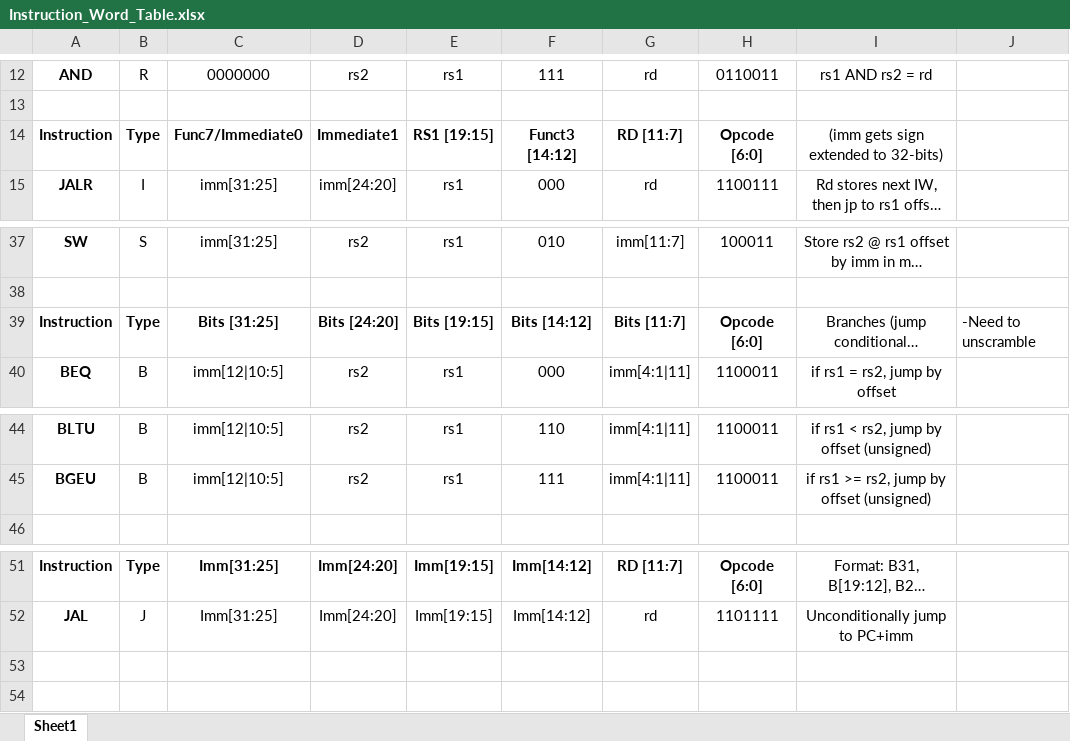
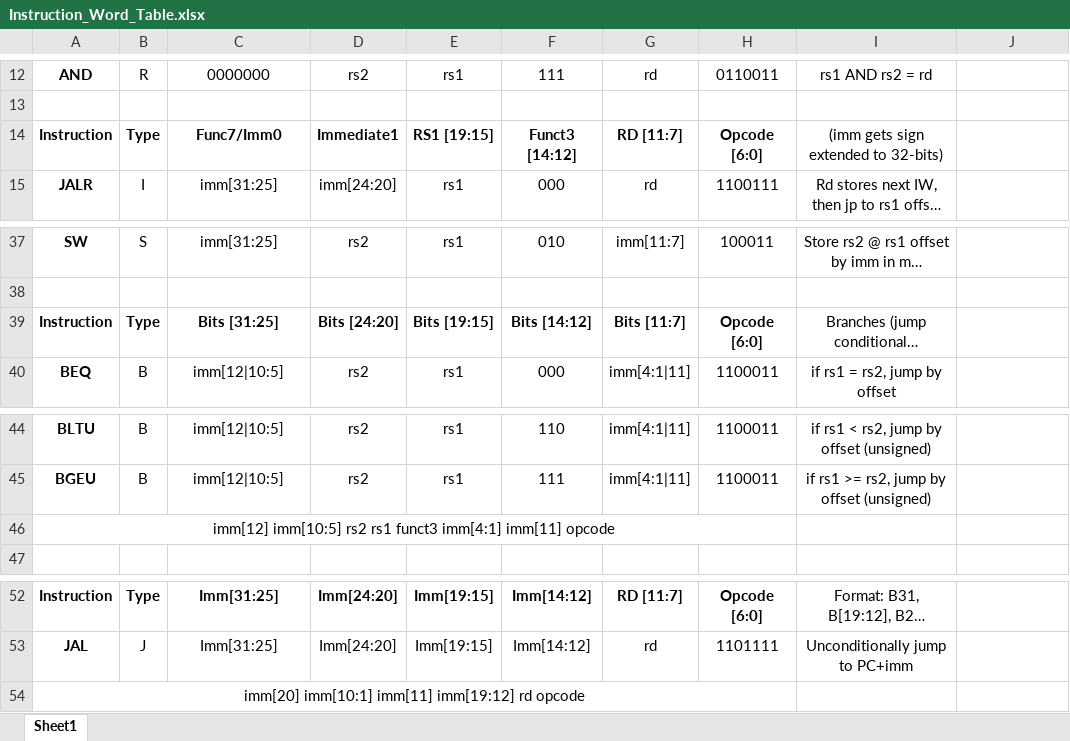
Before and after one commit to sfm3112/sfm_RISC-V, an Excel workbook: Instruction_Word_Table.xlsx, sheet Sheet1, drawn as a sheet; only a part is shown, gaps mark what is left out; long unchanged cells end in …; values as stored, in another font and other column widths than the file's, no borders; the diff names each change by its address in the sheet, - before the commit and + after, or states it on an @@ line.

```diff
--- a/Instruction_Word_Table.xlsx (sheet Sheet1)
+++ b/Instruction_Word_Table.xlsx (sheet Sheet1)
-C14: Func7/Immediate0
+C14: Func7/Imm0
-J39: -Need to unscramble
+J39: (empty)
+row 46: imm[12] imm[10:5] rs2 rs1 funct3 imm[4:1] imm[11] opcode
+row 54: imm[20] imm[10:1] imm[11] imm[19:12] rd opcode
```
Also changed, not shown: 1 other file.
